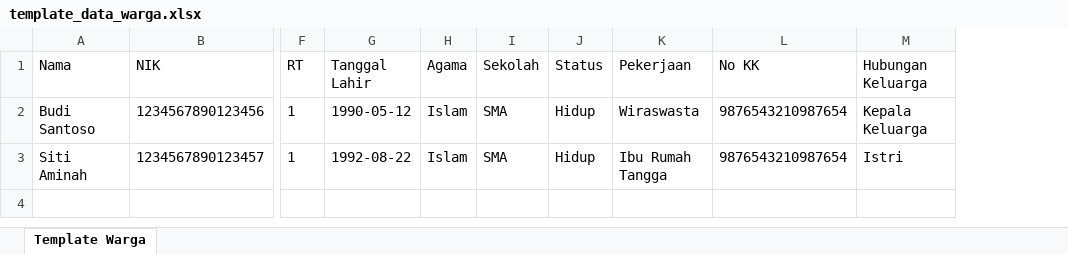
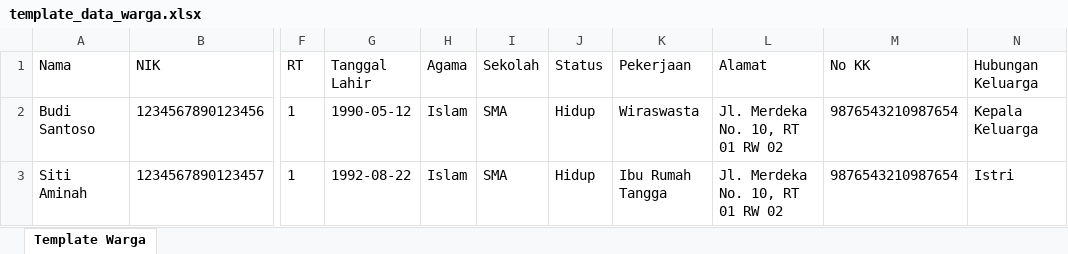
Before and after one commit to Adsen17/SIDesa, an Excel workbook: public/template_data_warga.xlsx, sheet Template Warga, drawn as a sheet; only a part is shown, gaps mark what is left out; values as stored, in another font and other column widths than the file's, no borders; the diff names each change by its address in the sheet, - before the commit and + after, or states it on an @@ line.

Commit message:
feat: hapus 5 chart dashboard, tambah alamat warga & excel, perkuat keamanan sesi

```diff
--- a/public/template_data_warga.xlsx (sheet Template Warga)
+++ b/public/template_data_warga.xlsx (sheet Template Warga)
+column L (Alamat), rows 2-3: Jl. Merdeka No. 10, RT 01 RW 02 | Jl. Merdeka No. 10, RT 01 RW 02
```
Also changed, not shown: 10 other files.
